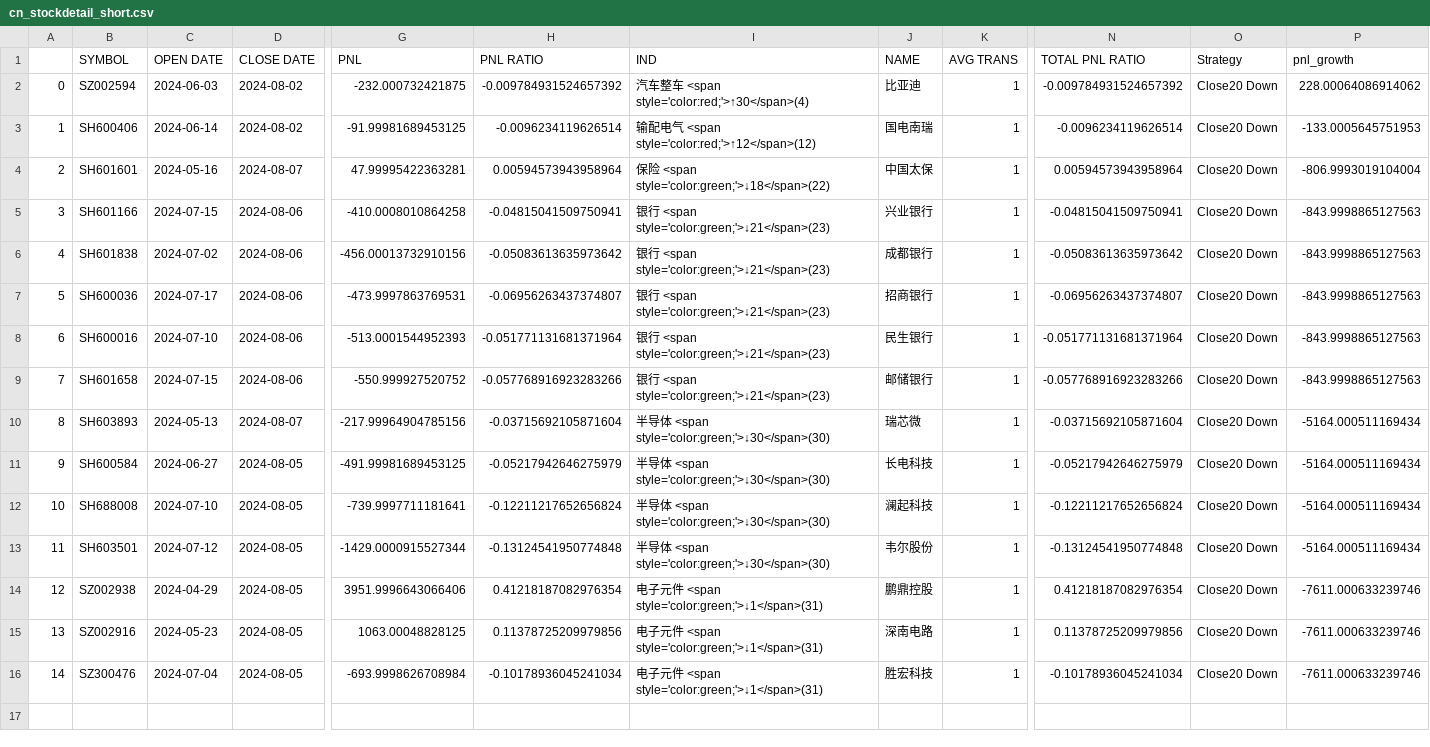
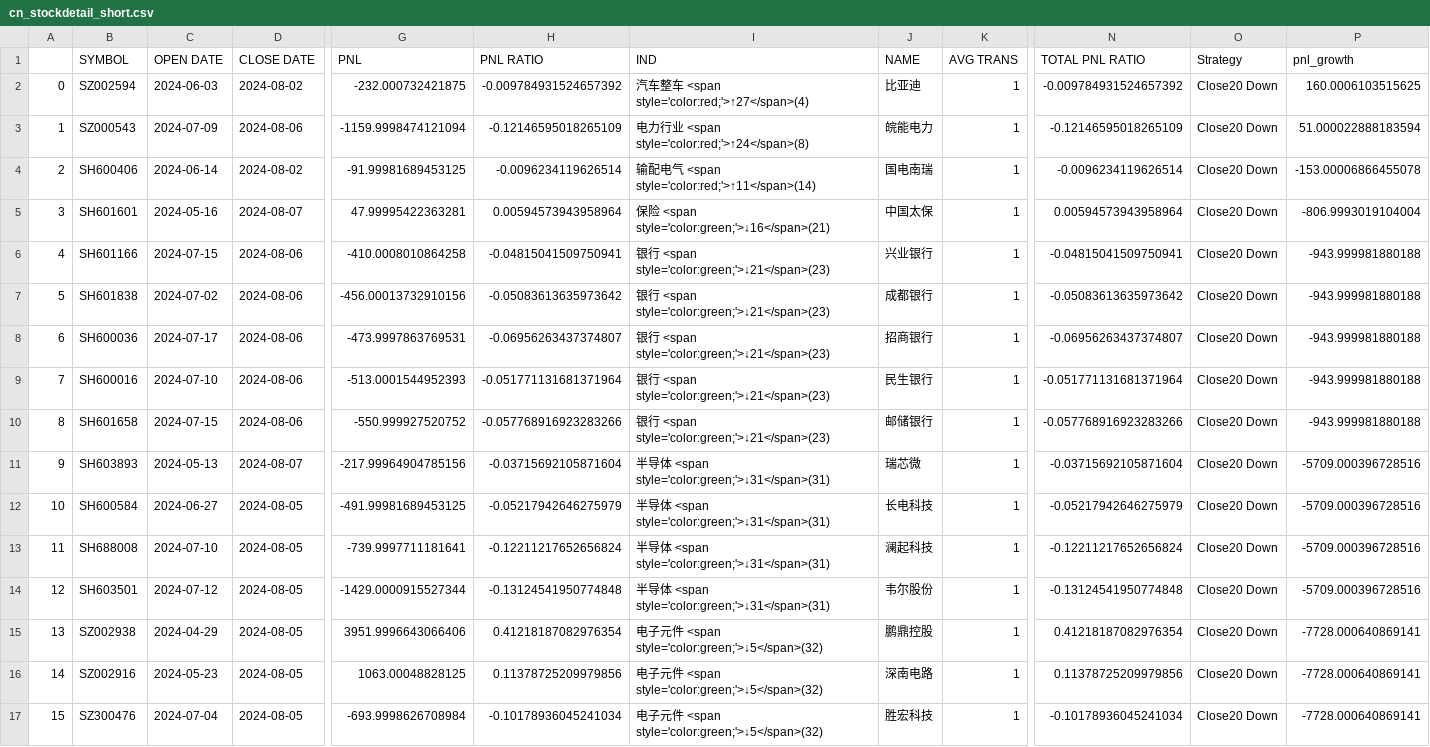
Before and after one commit to joeyrensh/pub_finance, a CSV file: pub_finance/finance/images/cn_stockdetail_short.csv, drawn as a sheet; only a part is shown, gaps mark what is left out; addresses are those after the commit; rows hold the shown columns only; the diff names each change by its address in the sheet, - before the commit and + after, or states it on an @@ line.

```diff
--- a/pub_finance/finance/images/cn_stockdetail_short.csv
+++ b/pub_finance/finance/images/cn_stockdetail_short.csv
-I2 (IND): 汽车整车 <span style='color:red;'>↑30</span>(4)
+I2 (IND): 汽车整车 <span style='color:red;'>↑27</span>(4)
-P2 (pnl_growth): 228.00064086914062
+P2 (pnl_growth): 160.0006103515625
+row 3: 1 | SZ000543 | 2024-07-09 | 2024-08-06 | -1159.9998474121094 | -0.12146595018265109 | 电力行业 <span style='color:red;'>↑24</span>(8) | 皖能电力 | 1 | -0.12146595018265109 | Close20 Down | 51.000022888183594
@@ column A renumbered from row 4 down @@
-I4 (IND): 输配电气 <span style='color:red;'>↑12</span>(12)
+I4 (IND): 输配电气 <span style='color:red;'>↑11</span>(14)
-P4 (pnl_growth): -133.0005645751953
+P4 (pnl_growth): -153.00006866455078
-I5 (IND): 保险 <span style='color:green;'>↓18</span>(22)
+I5 (IND): 保险 <span style='color:green;'>↓16</span>(21)
-P6:P10 (pnl_growth): -843.9998865127563
+P6:P10 (pnl_growth): -943.999981880188
-I11:I14 (IND): 半导体 <span style='color:green;'>↓30</span>(30)
+I11:I14 (IND): 半导体 <span style='color:green;'>↓31</span>(31)
-P11:P14 (pnl_growth): -5164.000511169434
+P11:P14 (pnl_growth): -5709.000396728516
-I15:I17 (IND): 电子元件 <span style='color:green;'>↓1</span>(31)
+I15:I17 (IND): 电子元件 <span style='color:green;'>↓5</span>(32)
-P15:P17 (pnl_growth): -7611.000633239746
+P15:P17 (pnl_growth): -7728.000640869141
```
Also changed, not shown: pub_finance/finance/images/cn_category.csv, pub_finance/finance/images/cn_etf.csv, 21 other files.
